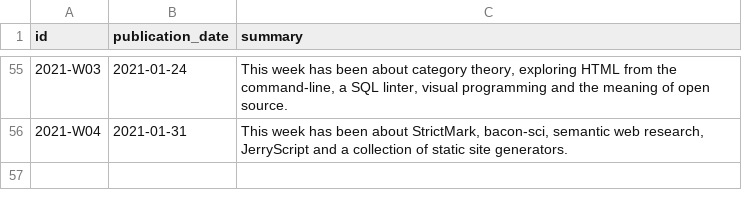
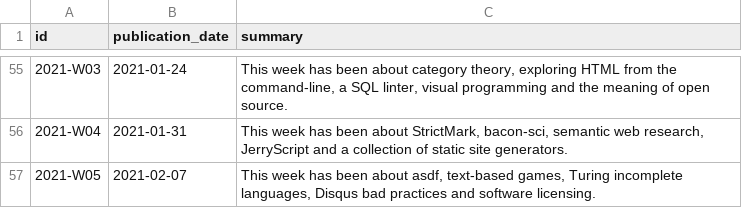
Before and after one commit to arnau/seachess, a CSV file: bulletins/issues.csv, drawn as a sheet; only a part is shown, gaps mark what is left out; the diff names each change by its address in the sheet, - before the commit and + after, or states it on an @@ line.

```diff
--- a/bulletins/issues.csv
+++ b/bulletins/issues.csv
+row 57: 2021-W05 | 2021-02-07 | This week has been about asdf, text-based games, Turing incomplete languages, Disqus bad practices and software licensing.
```
Also changed, not shown: bulletins/entries.csv, bulletins/mentions.csv.
